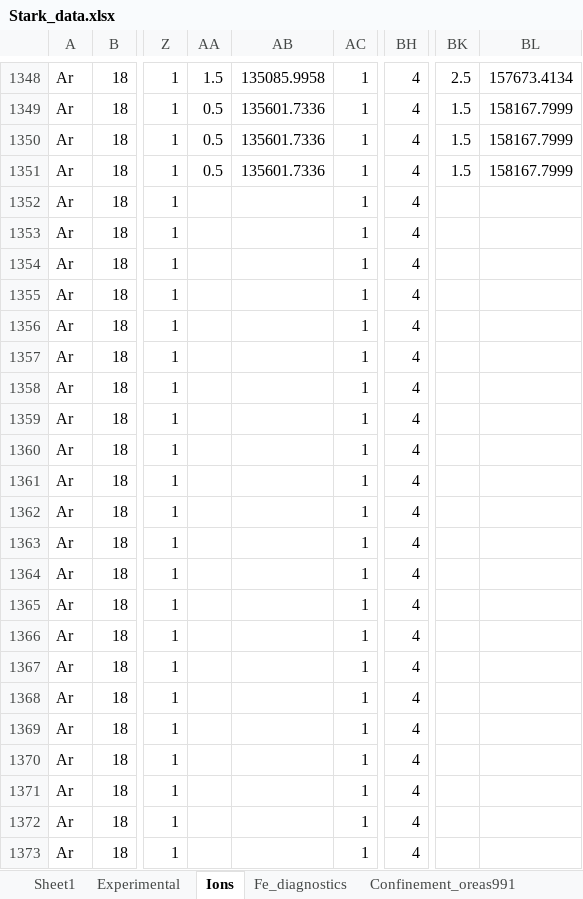
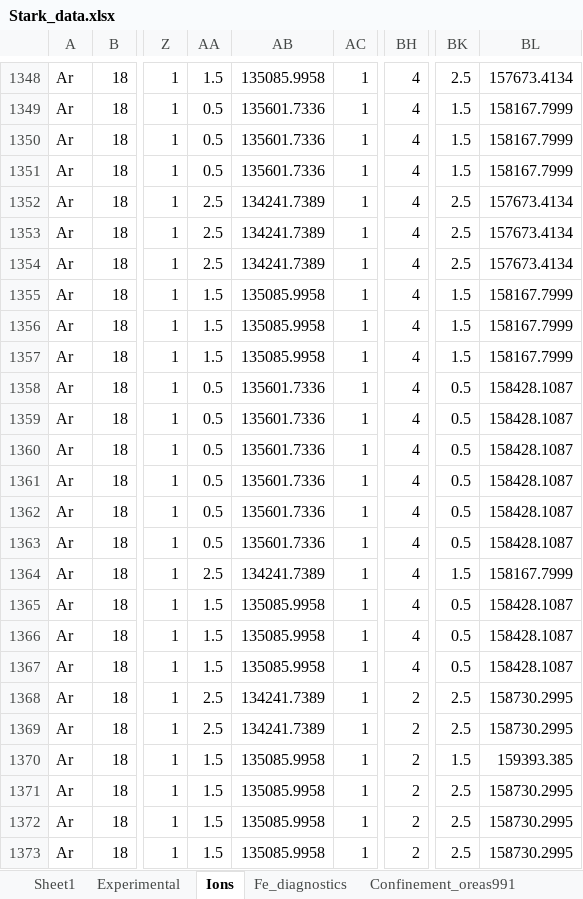
Before and after one commit to alezakuskin/Stark_ML, an Excel workbook: Source_files/Stark_data.xlsx, sheet Ions, drawn as a sheet; only a part is shown, gaps mark what is left out; values as stored, in another font and other column widths than the file's, no borders; the diff covers the shown part only; the diff names each change by its address in the sheet, - before the commit and + after, or states it on an @@ line.

Commit message:
up to 1500 full data

```diff
--- a/Source_files/Stark_data.xlsx (sheet Ions)
+++ b/Source_files/Stark_data.xlsx (sheet Ions)
-AA1352:AA1354: (empty)
+AA1352:AA1354: 2.5
-AB1352:AB1354: (empty)
+AB1352:AB1354: 134241.7389
-BK1352:BK1354: (empty)
+BK1352:BK1354: 2.5
-BL1352:BL1354: (empty)
+BL1352:BL1354: 157673.4134
-AA1355:AA1357: (empty)
+AA1355:AA1357: 1.5
-AB1355:AB1357: (empty)
+AB1355:AB1357: 135085.9958
-BK1355:BK1357: (empty)
+BK1355:BK1357: 1.5
-BL1355:BL1357: (empty)
+BL1355:BL1357: 158167.7999
-AA1358:AA1363: (empty)
+AA1358:AA1363: 0.5
-AB1358:AB1363: (empty)
+AB1358:AB1363: 135601.7336
-BK1358:BK1363: (empty)
+BK1358:BK1363: 0.5
-BL1358:BL1363: (empty)
+BL1358:BL1363: 158428.1087
-AA1364: (empty)
+AA1364: 2.5
-AB1364: (empty)
+AB1364: 134241.7389
-BK1364: (empty)
+BK1364: 1.5
-BL1364: (empty)
+BL1364: 158167.7999
-AA1365:AA1367: (empty)
+AA1365:AA1367: 1.5
-AB1365:AB1367: (empty)
+AB1365:AB1367: 135085.9958
-BK1365:BK1367: (empty)
+BK1365:BK1367: 0.5
-BL1365:BL1367: (empty)
+BL1365:BL1367: 158428.1087
-AA1368:AA1369: (empty)
+AA1368:AA1369: 2.5
-AB1368:AB1369: (empty)
+AB1368:AB1369: 134241.7389
-BH1368:BH1373: 4
+BH1368:BH1373: 2
-BK1368:BK1369: (empty)
+BK1368:BK1369: 2.5
-BL1368:BL1369: (empty)
+BL1368:BL1369: 158730.2995
-AA1370:AA1373: (empty)
+AA1370:AA1373: 1.5
-AB1370:AB1373: (empty)
+AB1370:AB1373: 135085.9958
-BK1370: (empty)
+BK1370: 1.5
-BL1370: (empty)
+BL1370: 159393.385
-BK1371:BK1373: (empty)
+BK1371:BK1373: 2.5
-BL1371:BL1373: (empty)
+BL1371:BL1373: 158730.2995
```
Also changed, not shown: 507 edited cells elsewhere in this sheet.
